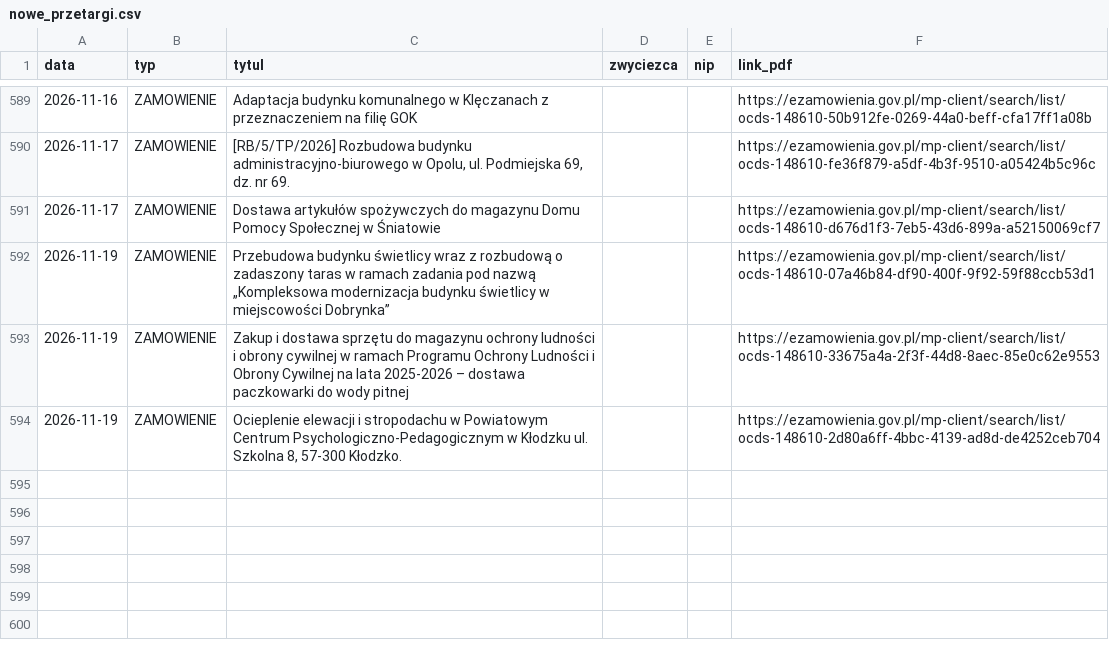
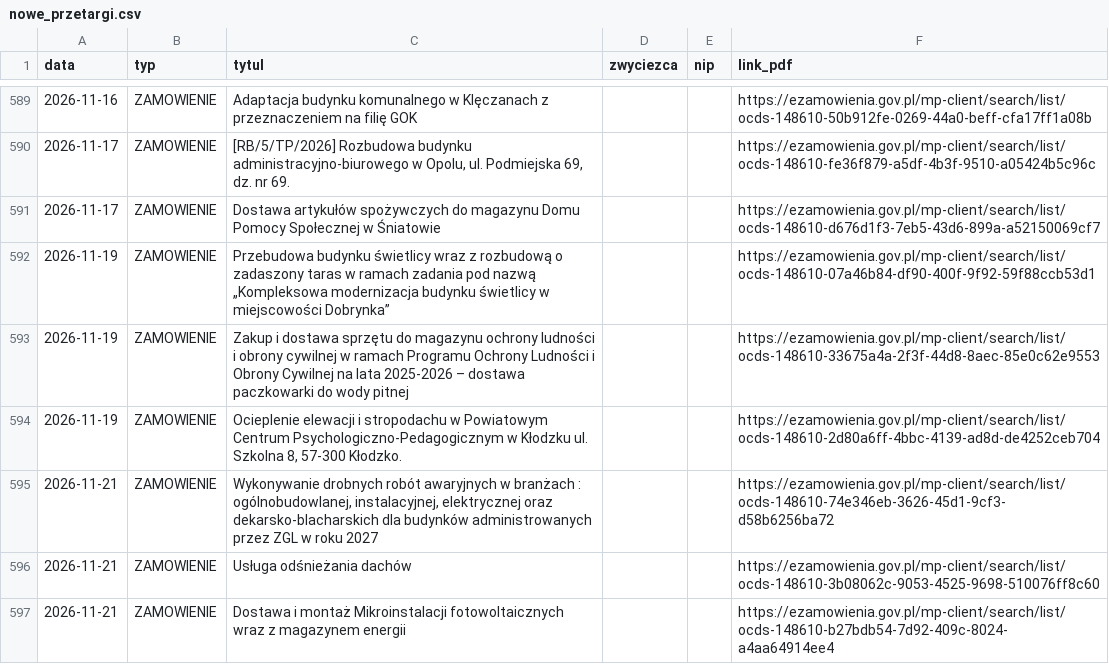
Before and after one commit to Genso3/przetargi, a CSV file: nowe_przetargi.csv, drawn as a sheet; only a part is shown, gaps mark what is left out; the diff names each change by its address in the sheet, - before the commit and + after, or states it on an @@ line.

```diff
--- a/nowe_przetargi.csv
+++ b/nowe_przetargi.csv
+row 595: 2026-11-21 | ZAMOWIENIE | Wykonywanie drobnych robót awaryjnych w branżach : ogólnobudowlanej, instalacyjnej, elektrycznej oraz dekarsko-blacharskich dla budynków administrowanych przez ZGL w roku 2027 |  |  | https://ezamowienia.gov.pl/mp-client/search/list/ocds-148610-74e346eb-3626-45d1-9cf3-d58b6256ba72
+row 596: 2026-11-21 | ZAMOWIENIE | Usługa odśnieżania dachów |  |  | https://ezamowienia.gov.pl/mp-client/search/list/ocds-148610-3b08062c-9053-4525-9698-510076ff8c60
+row 597: 2026-11-21 | ZAMOWIENIE | Dostawa i montaż Mikroinstalacji fotowoltaicznych wraz z magazynem energii |  |  | https://ezamowienia.gov.pl/mp-client/search/list/ocds-148610-b27bdb54-7d92-409c-8024-a4aa64914ee4
```
Also changed, not shown: 2 other files.
